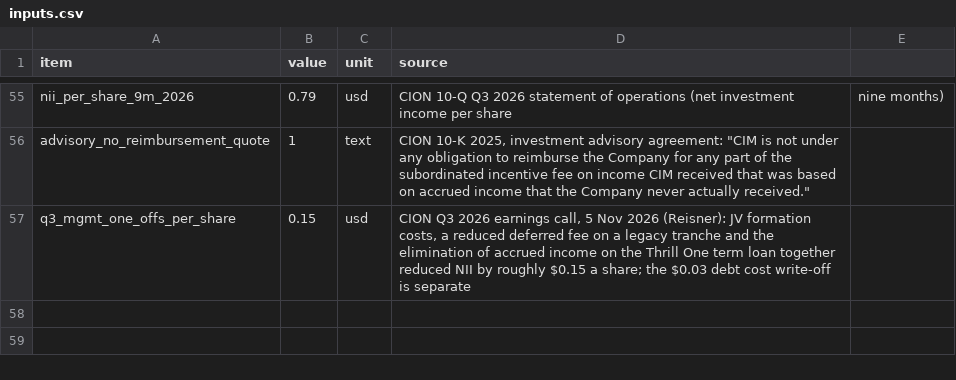
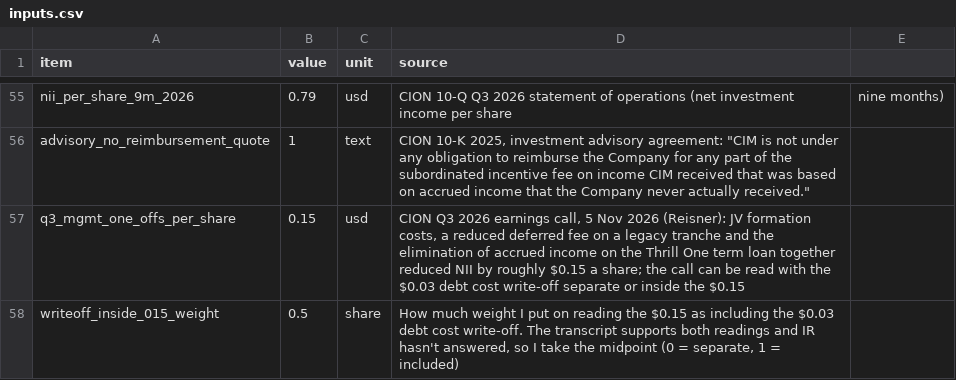
Before and after one commit to brexitmiyagi/cion-longview-dividend, a CSV file: data/inputs.csv, drawn as a sheet; only a part is shown, gaps mark what is left out.

Commit message:
Data: midpoint weight, peer credit from each 10-Q

```diff
--- a/data/inputs.csv
+++ b/data/inputs.csv
@@ -56,2 +56,3 @@ nii_per_share_9m_2026,0.79,usd,CION 10-Q Q3 2026 statement of operations (net in
 advisory_no_reimbursement_quote,1,text,"CION 10-K 2025, investment advisory agreement: ""CIM is not under any obligation to reimburse the Company for any part of the subordinated incentive fee on income CIM received that was based on accrued income that the Company never actually received."""
-q3_mgmt_one_offs_per_share,0.15,usd,"CION Q3 2026 earnings call, 5 Nov 2026 (Reisner): JV formation costs, a reduced deferred fee on a legacy tranche and the elimination of accrued income on the Thrill One term loan together reduced NII by roughly $0.15 a share; the $0.03 debt cost write-off is separate"
+q3_mgmt_one_offs_per_share,0.15,usd,"CION Q3 2026 earnings call, 5 Nov 2026 (Reisner): JV formation costs, a reduced deferred fee on a legacy tranche and the elimination of accrued income on the Thrill One term loan together reduced NII by roughly $0.15 a share; the call can be read with the $0.03 debt cost write-off separate or inside the $0.15"
+writeoff_inside_015_weight,0.5,share,"How much weight I put on reading the $0.15 as including the $0.03 debt cost write-off. The transcript supports both readings and IR hasn't answered, so I take the midpoint (0 = separate, 1 = included)"
```
Also changed, not shown: 1 other file.
